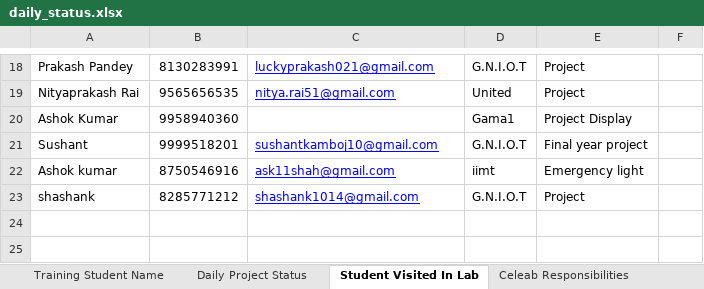
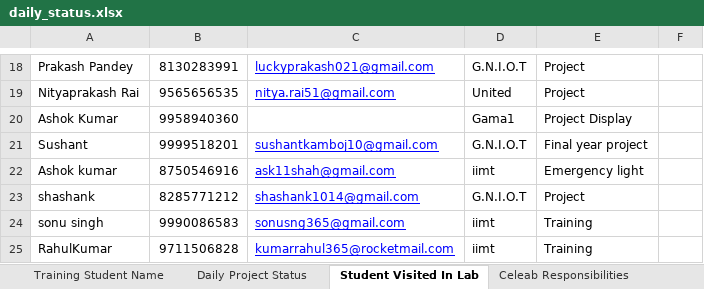
Before and after one commit to infocelab/embedded-projects, an Excel workbook: documents/daily_status.xlsx, sheet Student Visited In Lab, drawn as a sheet; only a part is shown, gaps mark what is left out; values as stored, in another font and other column widths than the file's, no borders; the diff names each change by its address in the sheet, - before the commit and + after, or states it on an @@ line.

Commit message:
updated

```diff
--- a/documents/daily_status.xlsx (sheet Student Visited In Lab)
+++ b/documents/daily_status.xlsx (sheet Student Visited In Lab)
+row 24: sonu singh | 9990086583 | sonusng365@gmail.com | iimt | Training
+row 25: RahulKumar | 9711506828 | kumarrahul365@rocketmail.com | iimt | Training
```
